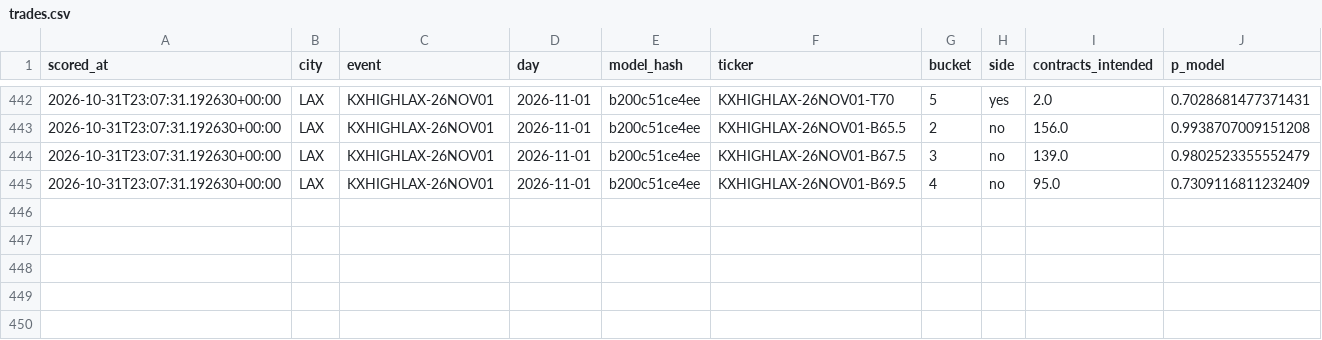
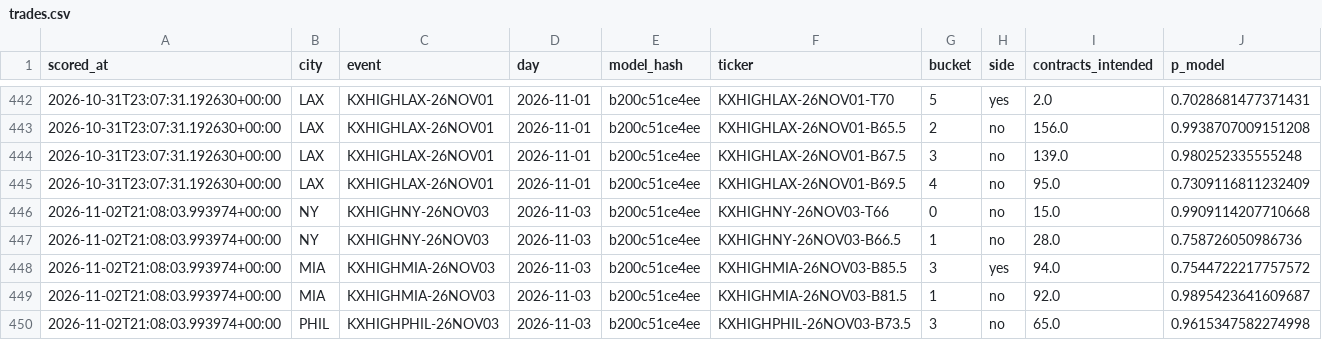
Before and after one commit to physicalreasoning/isotherm, a CSV file: trades.csv, drawn as a sheet; only a part is shown, gaps mark what is left out.

```diff
--- a/trades.csv
+++ b/trades.csv
@@ -443,3 +443,8 @@ scored_at,city,event,day,model_hash,ticker,bucket,side,contracts_intended,p_mode
 2026-10-31T23:07:31.192630+00:00,LAX,KXHIGHLAX-26NOV01,2026-11-01,b200c51ce4ee,KXHIGHLAX-26NOV01-B65.5,2,no,156.0,0.9938707009151208
-2026-10-31T23:07:31.192630+00:00,LAX,KXHIGHLAX-26NOV01,2026-11-01,b200c51ce4ee,KXHIGHLAX-26NOV01-B67.5,3,no,139.0,0.9802523355552479
+2026-10-31T23:07:31.192630+00:00,LAX,KXHIGHLAX-26NOV01,2026-11-01,b200c51ce4ee,KXHIGHLAX-26NOV01-B67.5,3,no,139.0,0.980252335555248
 2026-10-31T23:07:31.192630+00:00,LAX,KXHIGHLAX-26NOV01,2026-11-01,b200c51ce4ee,KXHIGHLAX-26NOV01-B69.5,4,no,95.0,0.7309116811232409
+2026-11-02T21:08:03.993974+00:00,NY,KXHIGHNY-26NOV03,2026-11-03,b200c51ce4ee,KXHIGHNY-26NOV03-T66,0,no,15.0,0.9909114207710668
+2026-11-02T21:08:03.993974+00:00,NY,KXHIGHNY-26NOV03,2026-11-03,b200c51ce4ee,KXHIGHNY-26NOV03-B66.5,1,no,28.0,0.758726050986736
+2026-11-02T21:08:03.993974+00:00,MIA,KXHIGHMIA-26NOV03,2026-11-03,b200c51ce4ee,KXHIGHMIA-26NOV03-B85.5,3,yes,94.0,0.7544722217757572
+2026-11-02T21:08:03.993974+00:00,MIA,KXHIGHMIA-26NOV03,2026-11-03,b200c51ce4ee,KXHIGHMIA-26NOV03-B81.5,1,no,92.0,0.9895423641609687
+2026-11-02T21:08:03.993974+00:00,PHIL,KXHIGHPHIL-26NOV03,2026-11-03,b200c51ce4ee,KXHIGHPHIL-26NOV03-B73.5,3,no,65.0,0.9615347582274998
```
Also changed, not shown: predictions.csv, runs.csv, 1 other file.
